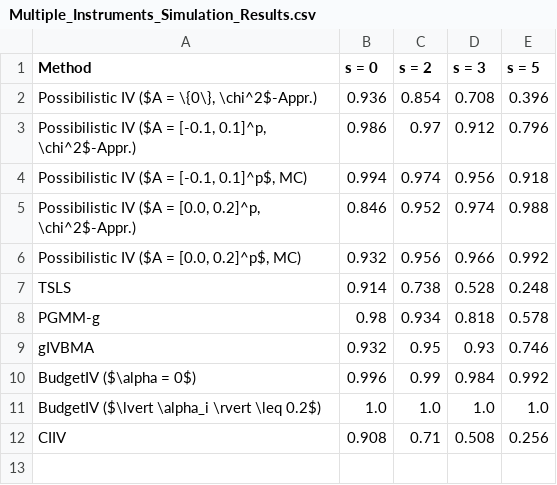
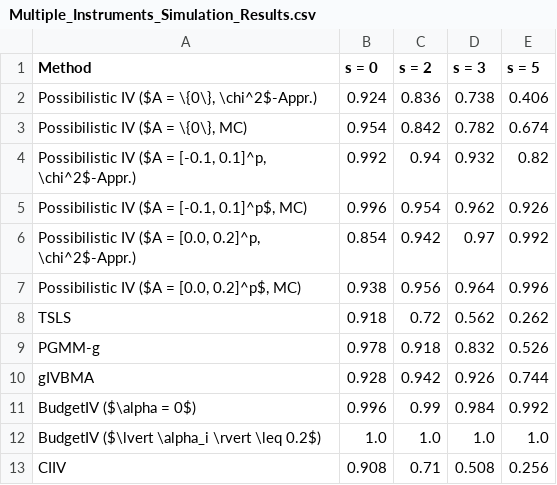
Before and after one commit to gregorsteiner/PossibilisticIV, a CSV file: Multiple_Instruments_Simulation_Results.csv, drawn as a sheet.

Commit message:
Reran simulations

```diff
--- a/Multiple_Instruments_Simulation_Results.csv
+++ b/Multiple_Instruments_Simulation_Results.csv
@@ -1,10 +1,11 @@
 Method,s = 0,s = 2,s = 3,s = 5
-"Possibilistic IV ($A = \{0\}, \chi^2$-Appr.)",0.936,0.854,0.708,0.396
-"Possibilistic IV ($A = [-0.1, 0.1]^p, \chi^2$-Appr.)",0.986,0.97,0.912,0.796
-"Possibilistic IV ($A = [-0.1, 0.1]^p$, MC)",0.994,0.974,0.956,0.918
-"Possibilistic IV ($A = [0.0, 0.2]^p, \chi^2$-Appr.)",0.846,0.952,0.974,0.988
-"Possibilistic IV ($A = [0.0, 0.2]^p$, MC)",0.932,0.956,0.966,0.992
-TSLS,0.914,0.738,0.528,0.248
-PGMM-g,0.98,0.934,0.818,0.578
-gIVBMA,0.932,0.95,0.93,0.746
+"Possibilistic IV ($A = \{0\}, \chi^2$-Appr.)",0.924,0.836,0.738,0.406
+"Possibilistic IV ($A = \{0\}, MC)",0.954,0.842,0.782,0.674
+"Possibilistic IV ($A = [-0.1, 0.1]^p, \chi^2$-Appr.)",0.992,0.94,0.932,0.82
+"Possibilistic IV ($A = [-0.1, 0.1]^p$, MC)",0.996,0.954,0.962,0.926
+"Possibilistic IV ($A = [0.0, 0.2]^p, \chi^2$-Appr.)",0.854,0.942,0.97,0.992
+"Possibilistic IV ($A = [0.0, 0.2]^p$, MC)",0.938,0.956,0.964,0.996
+TSLS,0.918,0.72,0.562,0.262
+PGMM-g,0.978,0.918,0.832,0.526
+gIVBMA,0.928,0.942,0.926,0.744
 BudgetIV ($\alpha = 0$),0.996,0.99,0.984,0.992
```
Also changed, not shown: Simulation_Results.csv, 2 other files.
